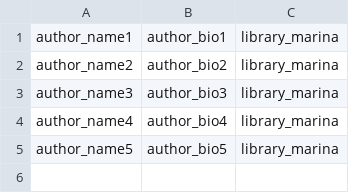
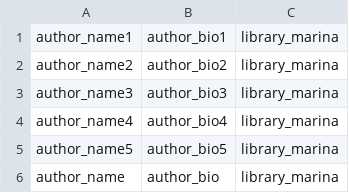
Before and after one commit to marinaangeli/library_task, a CSV file: storage/authors.csv, drawn as a sheet.

```diff
--- a/storage/authors.csv
+++ b/storage/authors.csv
@@ -5 +5,2 @@ author_name4,author_bio4,library_marina
 author_name5,author_bio5,library_marina
+author_name,author_bio,library_marina
```
Also changed, not shown: storage/books.csv, storage/orders.csv, 6 other files.
